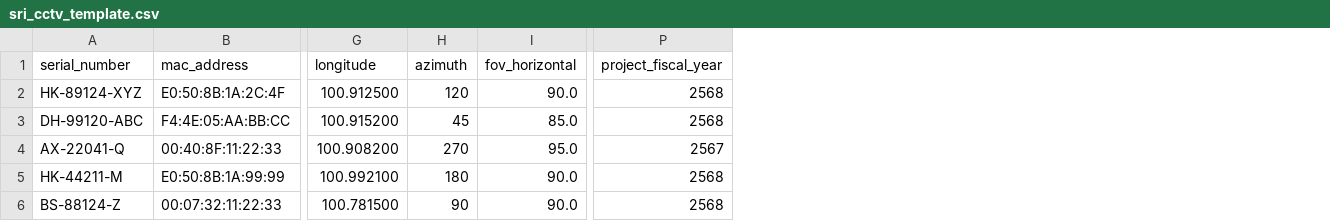
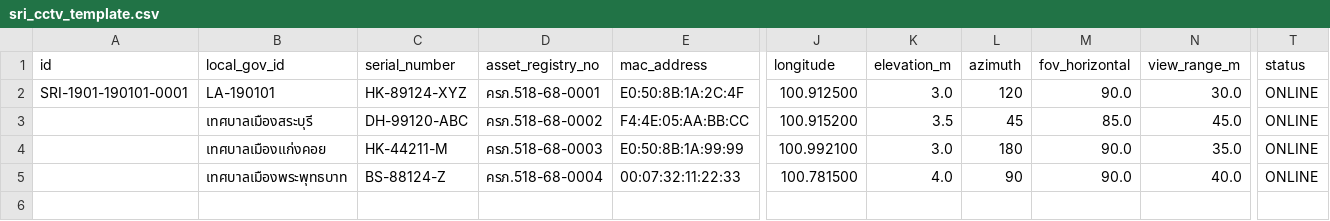
Before and after one commit to kriwitj/saraburi-cctv, a CSV file: sri_cctv_template.csv, drawn as a sheet; only a part is shown, gaps mark what is left out; removed rows and columns are numbered as before the commit, all else as after; rows hold the shown columns only; the diff names each change by its address in the sheet, - before the commit and + after, or states it on an @@ line.

```diff
--- a/sri_cctv_template.csv
+++ b/sri_cctv_template.csv
+column A (id), row 2: SRI-1901-190101-0001
+column B (local_gov_id), rows 2-5: LA-190101 | เทศบาลเมืองสระบุรี | เทศบาลเมืองแก่งคอย | เทศบาลเมืองพระพุทธบาท
+column D (asset_registry_no), rows 2-5: ครภ.518-68-0001 | ครภ.518-68-0002 | ครภ.518-68-0003 | ครภ.518-68-0004
+column K (elevation_m), rows 2-5: 3.0 | 3.5 | 3.0 | 4.0
+column N (view_range_m), rows 2-5: 30.0 | 45.0 | 35.0 | 40.0
+column T (status), rows 2-5: all ONLINE
-column P (project_fiscal_year), rows 2-3: 2568 | 2568; rows 5-6: 2568 | 2568
-row 4: AX-22041-Q | 00:40:8F:11:22:33 | 100.908200 | 270 | 95.0 | 2567
```
Also changed, not shown: 13 other files.
